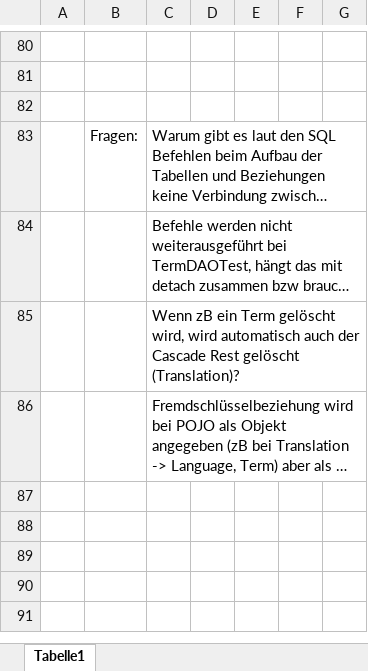
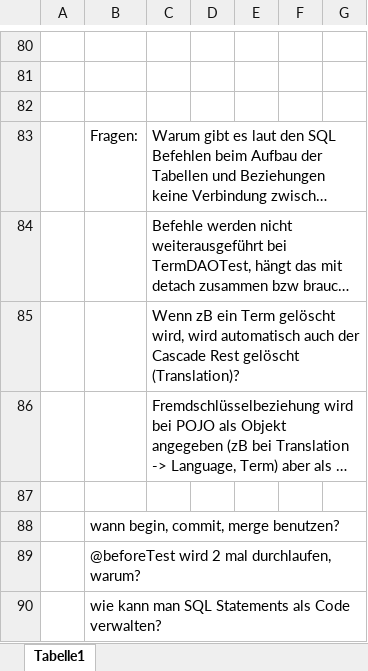
Before and after one commit to matticom/Lexicon, an Excel workbook: LexikonMvpSoftwareDB/DAO_BO.xlsx, sheet Tabelle1, drawn as a sheet; only a part is shown, gaps mark what is left out; long unchanged cells end in …; values as stored, in another font and other column widths than the file's, no borders; the diff names each change by its address in the sheet, - before the commit and + after, or states it on an @@ line.

```diff
--- a/LexikonMvpSoftwareDB/DAO_BO.xlsx (sheet Tabelle1)
+++ b/LexikonMvpSoftwareDB/DAO_BO.xlsx (sheet Tabelle1)
+row 87: (empty)
+row 88:  | wann begin, commit, merge benutzen?
+row 89:  | @beforeTest wird 2 mal durchlaufen, warum?
+row 90:  | wie kann man SQL Statements als Code verwalten?
```
Also changed, not shown: 8 other files.
